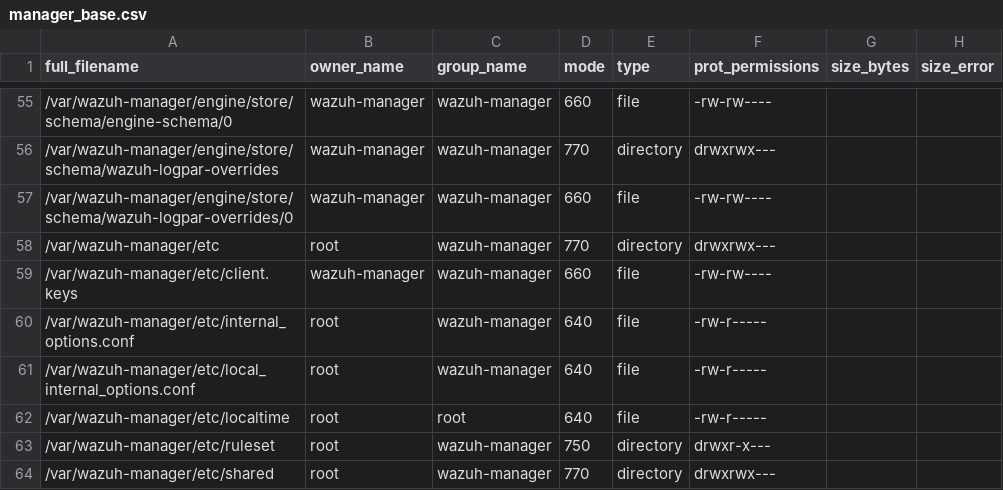
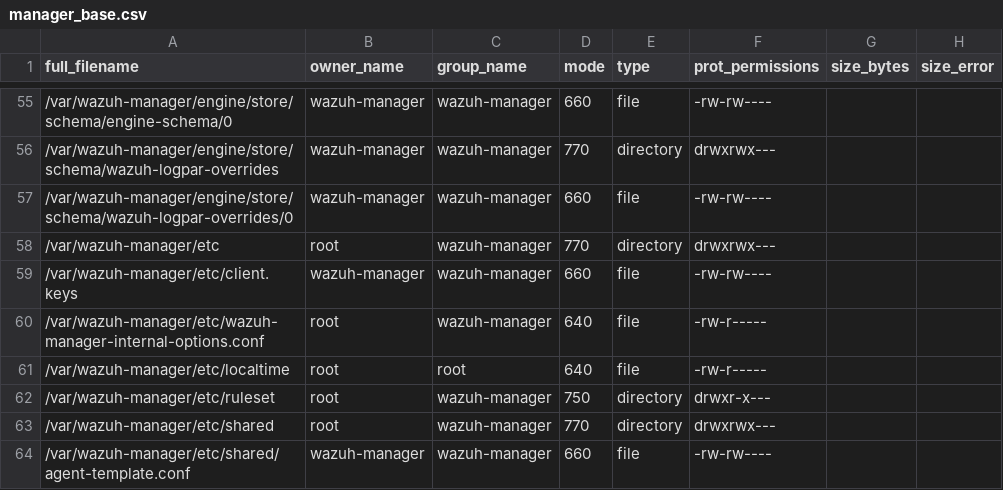
Before and after one commit to wazuh/wazuh, a CSV file: .github/actions/check_files/manager_base.csv, drawn as a sheet; only a part is shown, gaps mark what is left out; the shorter side is filled out with more unchanged rows.

Commit message:
feat: check files changed, UT and SPEC

```diff
--- a/.github/actions/check_files/manager_base.csv
+++ b/.github/actions/check_files/manager_base.csv
@@ -59,4 +59,3 @@ full_filename,owner_name,group_name,mode,type,prot_permissions,size_bytes,size_e
 /var/wazuh-manager/etc/client.keys,wazuh-manager,wazuh-manager,660,file,-rw-rw----,,
-/var/wazuh-manager/etc/internal_options.conf,root,wazuh-manager,640,file,-rw-r-----,,
-/var/wazuh-manager/etc/local_internal_options.conf,root,wazuh-manager,640,file,-rw-r-----,,
+/var/wazuh-manager/etc/wazuh-manager-internal-options.conf,root,wazuh-manager,640,file,-rw-r-----,,
 /var/wazuh-manager/etc/localtime,root,root,640,file,-rw-r-----,,
```
Also changed, not shown: 20 other files.
